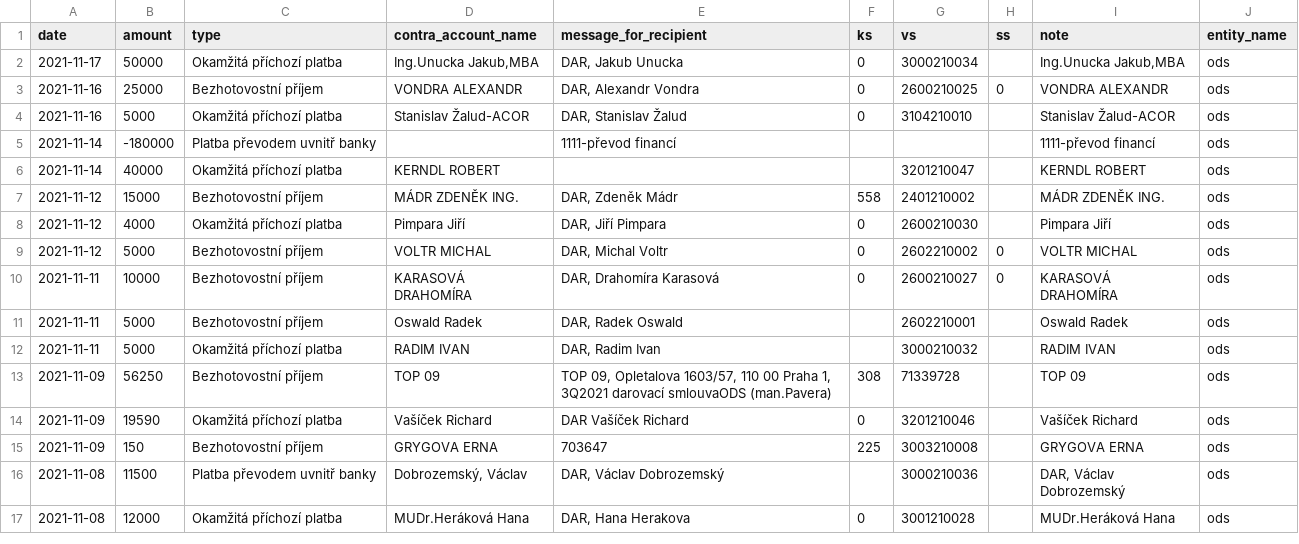
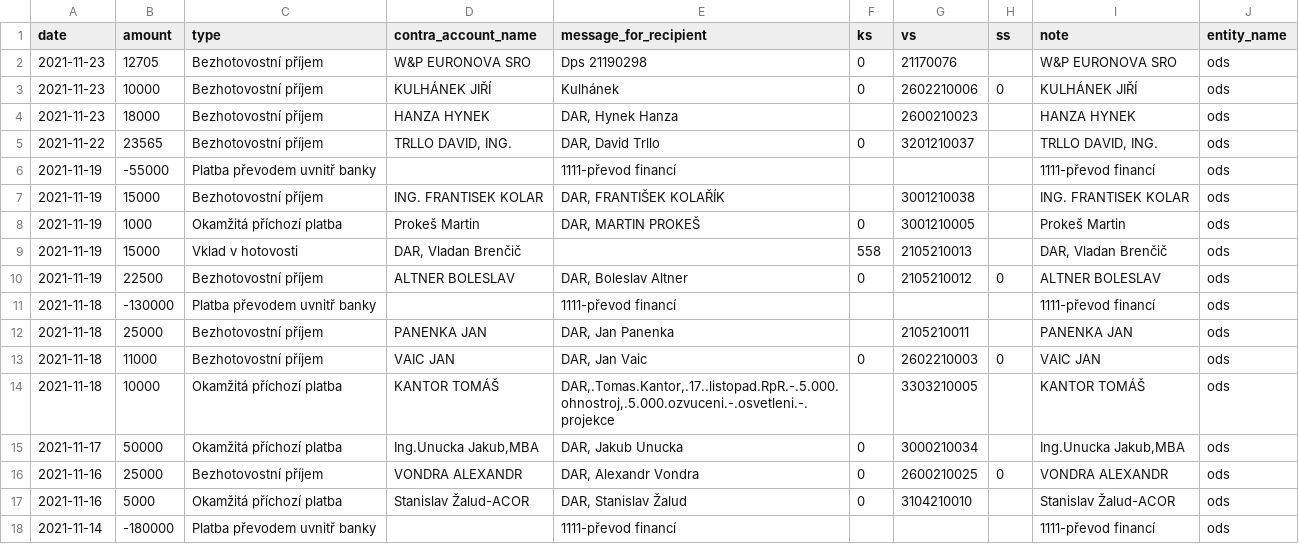
Before and after one commit to opop999/transparent_election_accounts, a CSV file: data/donation_accounts/individual_donation_accounts/ods.csv, drawn as a sheet; only a part is shown; the shorter side is filled out with more unchanged rows.

```diff
--- a/data/donation_accounts/individual_donation_accounts/ods.csv
+++ b/data/donation_accounts/individual_donation_accounts/ods.csv
@@ -1,2 +1,15 @@
 date,amount,type,contra_account_name,message_for_recipient,ks,vs,ss,note,entity_name
+2021-11-23,12705,Bezhotovostní příjem,W&P EURONOVA SRO,Dps 21190298,0,21170076,,W&P EURONOVA SRO,ods
+2021-11-23,10000,Bezhotovostní příjem,KULHÁNEK JIŘÍ,Kulhánek,0,2602210006,0,KULHÁNEK JIŘÍ,ods
+2021-11-23,18000,Bezhotovostní příjem,HANZA HYNEK,"DAR, Hynek Hanza",,2600210023,,HANZA HYNEK,ods
+2021-11-22,23565,Bezhotovostní příjem,"TRLLO DAVID, ING.","DAR, David Trllo",0,3201210037,,"TRLLO DAVID, ING.",ods
+2021-11-19,-55000,Platba převodem uvnitř banky,,1111-převod financí,,,,1111-převod financí,ods
+2021-11-19,15000,Bezhotovostní příjem,ING. FRANTISEK KOLAR,"DAR, FRANTIŠEK KOLAŘÍK",,3001210038,,ING. FRANTISEK KOLAR,ods
+2021-11-19,1000,Okamžitá příchozí platba,Prokeš Martin,"DAR,  MARTIN PROKEŠ",0,3001210005,,Prokeš Martin,ods
+2021-11-19,15000,Vklad v hotovosti,"DAR, Vladan  Brenčič",,558,2105210013,,"DAR, Vladan  Brenčič",ods
+2021-11-19,22500,Bezhotovostní příjem,ALTNER BOLESLAV,"DAR, Boleslav Altner",0,2105210012,0,ALTNER BOLESLAV,ods
+2021-11-18,-130000,Platba převodem uvnitř banky,,1111-převod financí,,,,1111-převod financí,ods
+2021-11-18,25000,Bezhotovostní příjem,PANENKA JAN,"DAR, Jan Panenka",,2105210011,,PANENKA JAN,ods
+2021-11-18,11000,Bezhotovostní příjem,VAIC JAN,"DAR, Jan Vaic",0,2602210003,0,VAIC JAN,ods
+2021-11-18,10000,Okamžitá příchozí platba,KANTOR TOMÁŠ,"DAR,.Tomas.Kantor,.17..listopad.RpR.-.5.000.ohnostroj,.5.000.ozvuceni.-.osvetleni.-.projekce",,3303210005,,KANTOR TOMÁŠ,ods
 2021-11-17,50000,Okamžitá příchozí platba,"Ing.Unucka Jakub,MBA","DAR, Jakub Unucka",0,3000210034,,"Ing.Unucka Jakub,MBA",ods
```
Also changed, not shown: data/donation_accounts/individual_donation_accounts/kdu-csl.csv, data/donation_accounts/individual_donation_accounts/trikolora.csv, 52 other files.
